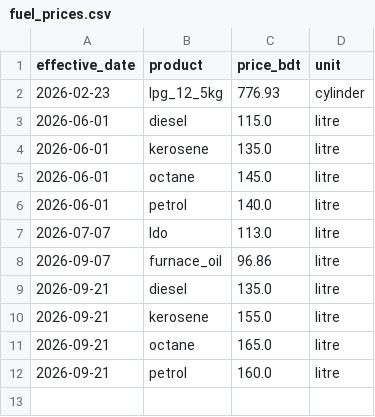
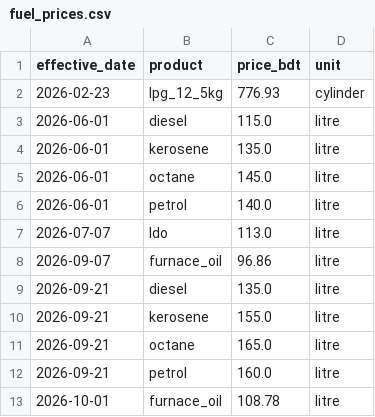
Before and after one commit to dhrupo/loadshedding-bd, a CSV file: data/fuel_prices.csv, drawn as a sheet.

```diff
--- a/data/fuel_prices.csv
+++ b/data/fuel_prices.csv
@@ -12 +12,2 @@ effective_date,product,price_bdt,unit
 2026-09-21,petrol,160.0,litre
+2026-10-01,furnace_oil,108.78,litre
```
Also changed, not shown: data/bmd_forecast.csv, data/demand.csv, 4 other files.
